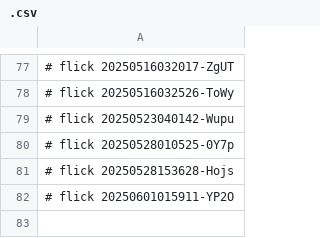
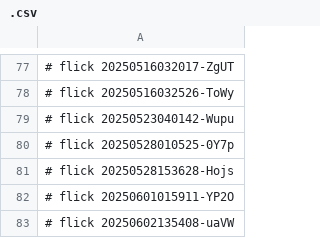
Before and after one commit to abikesa/ukulinda, a CSV file: rSM/aperitivo/.csv, drawn as a sheet; only a part is shown, gaps mark what is left out; the diff names each change by its address in the sheet, - before the commit and + after, or states it on an @@ line.

Commit message:
rSM/aperitivo/.csv

```diff
--- a/rSM/aperitivo/.csv
+++ b/rSM/aperitivo/.csv
+row 83: # flick 20250602135408-uaVW
```
